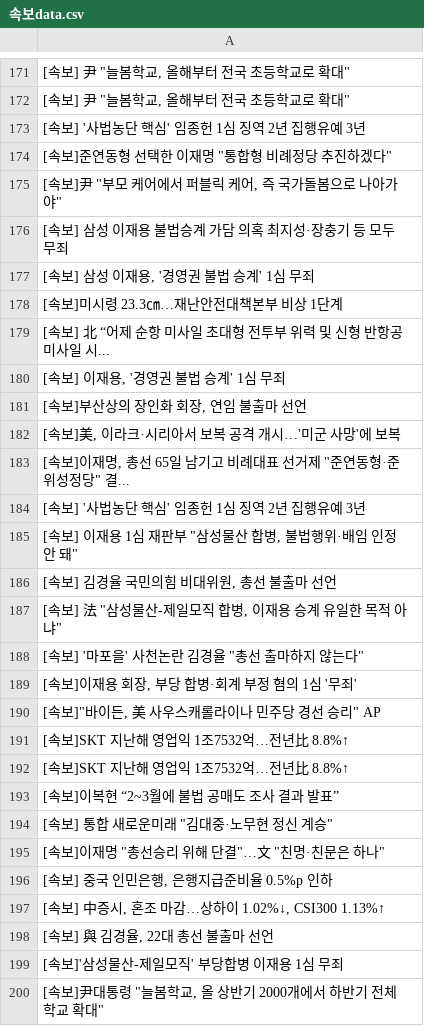
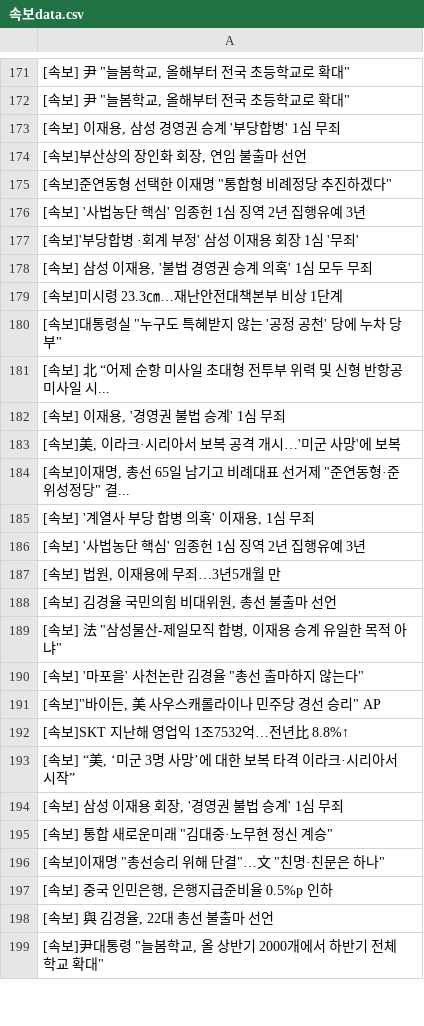
Before and after one commit to devopspark/GitNews, a CSV file: 속보data.csv, drawn as a sheet; only a part is shown, gaps mark what is left out; the diff covers the shown part only.

```diff
--- a/속보data.csv
+++ b/속보data.csv
@@ -172,15 +172,17 @@
 "[속보] 尹 ""늘봄학교, 올해부터 전국 초등학교로 확대"""
+"[속보] 이재용, 삼성 경영권 승계 '부당합병' 1심 무죄"
+"[속보]부산상의 장인화 회장, 연임 불출마 선언"
+"[속보]준연동형 선택한 이재명 ""통합형 비례정당 추진하겠다"""
 [속보] '사법농단 핵심' 임종헌 1심 징역 2년 집행유예 3년
-"[속보]준연동형 선택한 이재명 ""통합형 비례정당 추진하겠다"""
-"[속보]尹 ""부모 케어에서 퍼블릭 케어, 즉 국가돌봄으로 나아가야"""
-[속보] 삼성 이재용 불법승계 가담 의혹 최지성·장충기 등 모두 무죄
-"[속보] 삼성 이재용, '경영권 불법 승계' 1심 무죄"
+[속보]'부당합병 ·회계 부정' 삼성 이재용 회장 1심 '무죄'
+"[속보] 삼성 이재용, '불법 경영권 승계 의혹' 1심 모두 무죄"
 [속보]미시령 23.3㎝…재난안전대책본부 비상 1단계
+"[속보]대통령실 ""누구도 특혜받지 않는 '공정 공천' 당에 누차 당부"""
 [속보] 北 “어제 순항 미사일 초대형 전투부 위력 및 신형 반항공 미사일 시...
 "[속보] 이재용, '경영권 불법 승계' 1심 무죄"
-"[속보]부산상의 장인화 회장, 연임 불출마 선언"
 "[속보]美, 이라크·시리아서 보복 공격 개시…'미군 사망'에 보복"
 "[속보]이재명, 총선 65일 남기고 비례대표 선거제 ""준연동형·준위성정당"" 결..."
+"[속보] '계열사 부당 합병 의혹' 이재용, 1심 무죄"
 [속보] '사법농단 핵심' 임종헌 1심 징역 2년 집행유예 3년
-"[속보] 이재용 1심 재판부 ""삼성물산 합병, 불법행위·배임 인정 안 돼"""
+"[속보] 법원, 이재용에 무죄…3년5개월 만"
 "[속보] 김경율 국민의힘 비대위원, 총선 불출마 선언"
@@ -188,7 +190,6 @@
 "[속보] '마포을' 사천논란 김경율 ""총선 출마하지 않는다"""
-"[속보]이재용 회장, 부당 합병·회계 부정 혐의 1심 '무죄'"
 "[속보]""바이든, 美 사우스캐롤라이나 민주당 경선 승리"" AP"
 [속보]SKT 지난해 영업익 1조7532억…전년比 8.8%↑
-[속보]SKT 지난해 영업익 1조7532억…전년比 8.8%↑
-[속보]이복현 “2~3월에 불법 공매도 조사 결과 발표”
+"[속보] “美, ‘미군 3명 사망’에 대한 보복 타격 이라크·시리아서 시작”"
+"[속보] 삼성 이재용 회장, '경영권 불법 승계' 1심 무죄"
 "[속보] 통합 새로운미래 ""김대중·노무현 정신 계승"""
@@ -196,5 +197,3 @@
 "[속보] 중국 인민은행, 은행지급준비율 0.5%p 인하"
-"[속보] 中증시, 혼조 마감…상하이 1.02%↓, CSI300 1.13%↑"
 "[속보] 與 김경율, 22대 총선 불출마 선언"
-[속보]'삼성물산-제일모직' 부당합병 이재용 1심 무죄
 "[속보]尹대통령 ""늘봄학교, 올 상반기 2000개에서 하반기 전체 학교 확대"""
```
Also changed, not shown: 17 added rows, 17 removed rows, 27 moved rows and 12 edited cells elsewhere in this file.
